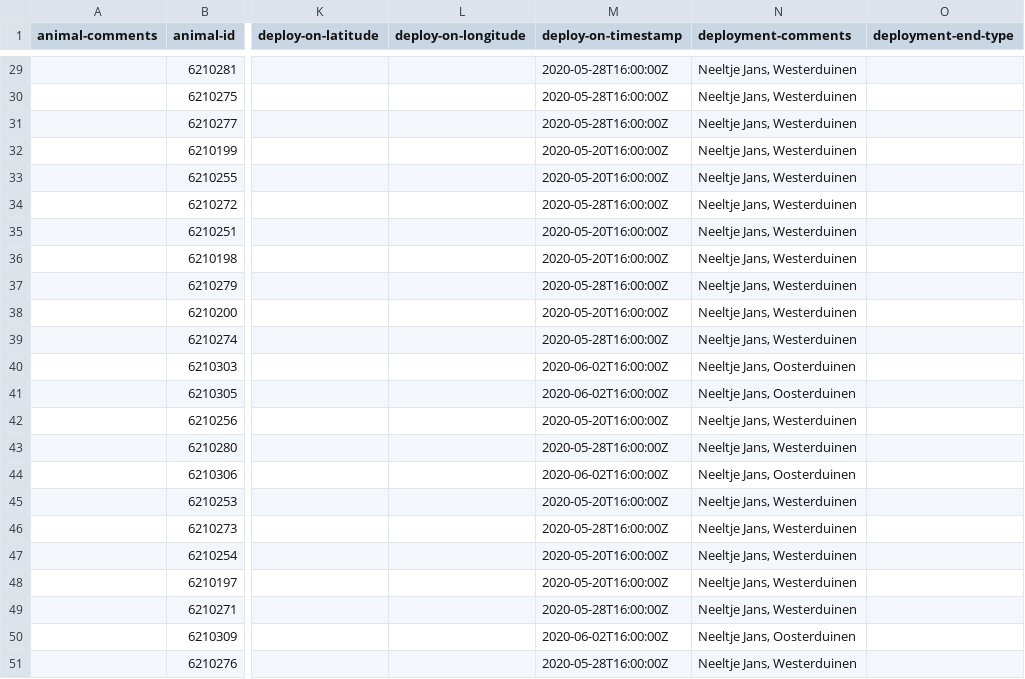
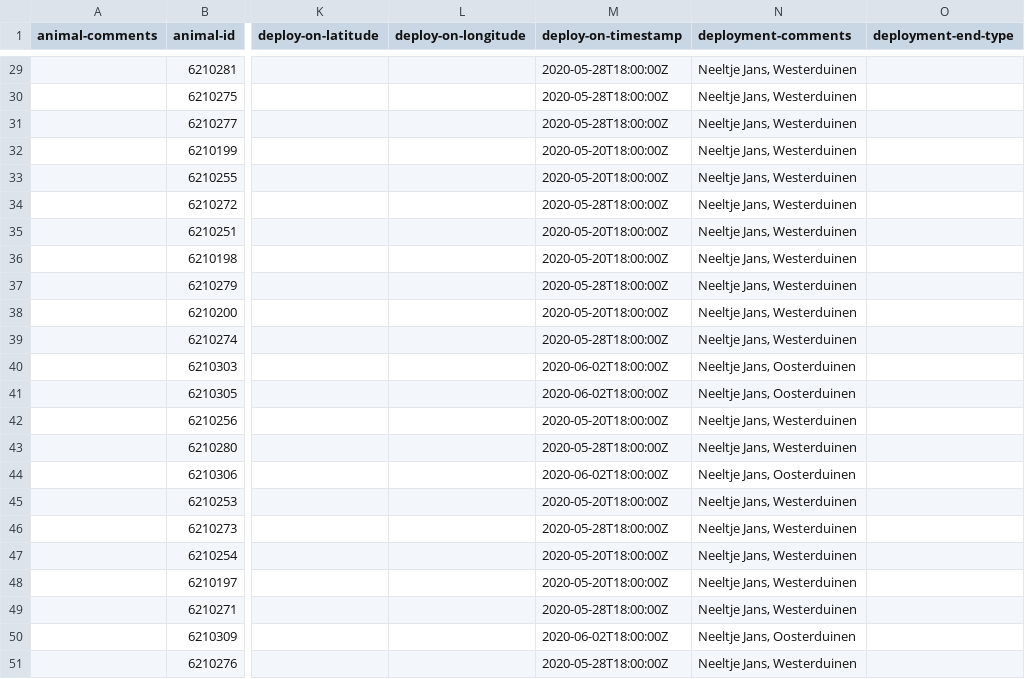
Before and after one commit to inbo/bird-tracking, a CSV file: data/processed/DELTATRACK/movebank_ref_data.csv, drawn as a sheet; only a part is shown, gaps mark what is left out; the diff covers the shown part only; the diff names each change by its address in the sheet, - before the commit and + after, or states it on an @@ line.

Commit message:
Explicitly format timestamps as ISO UTC

```diff
--- a/data/processed/DELTATRACK/movebank_ref_data.csv
+++ b/data/processed/DELTATRACK/movebank_ref_data.csv
-M29:M31 (deploy-on-timestamp): 2020-05-28T16:00:00Z
+M29:M31 (deploy-on-timestamp): 2020-05-28T18:00:00Z
-M32:M33 (deploy-on-timestamp): 2020-05-20T16:00:00Z
+M32:M33 (deploy-on-timestamp): 2020-05-20T18:00:00Z
-M34 (deploy-on-timestamp): 2020-05-28T16:00:00Z
+M34 (deploy-on-timestamp): 2020-05-28T18:00:00Z
-M35:M36 (deploy-on-timestamp): 2020-05-20T16:00:00Z
+M35:M36 (deploy-on-timestamp): 2020-05-20T18:00:00Z
-M37 (deploy-on-timestamp): 2020-05-28T16:00:00Z
+M37 (deploy-on-timestamp): 2020-05-28T18:00:00Z
-M38 (deploy-on-timestamp): 2020-05-20T16:00:00Z
+M38 (deploy-on-timestamp): 2020-05-20T18:00:00Z
-M39 (deploy-on-timestamp): 2020-05-28T16:00:00Z
+M39 (deploy-on-timestamp): 2020-05-28T18:00:00Z
-M40:M41 (deploy-on-timestamp): 2020-06-02T16:00:00Z
+M40:M41 (deploy-on-timestamp): 2020-06-02T18:00:00Z
-M42 (deploy-on-timestamp): 2020-05-20T16:00:00Z
+M42 (deploy-on-timestamp): 2020-05-20T18:00:00Z
-M43 (deploy-on-timestamp): 2020-05-28T16:00:00Z
+M43 (deploy-on-timestamp): 2020-05-28T18:00:00Z
-M44 (deploy-on-timestamp): 2020-06-02T16:00:00Z
+M44 (deploy-on-timestamp): 2020-06-02T18:00:00Z
-M45 (deploy-on-timestamp): 2020-05-20T16:00:00Z
+M45 (deploy-on-timestamp): 2020-05-20T18:00:00Z
-M46 (deploy-on-timestamp): 2020-05-28T16:00:00Z
+M46 (deploy-on-timestamp): 2020-05-28T18:00:00Z
-M47:M48 (deploy-on-timestamp): 2020-05-20T16:00:00Z
+M47:M48 (deploy-on-timestamp): 2020-05-20T18:00:00Z
-M49 (deploy-on-timestamp): 2020-05-28T16:00:00Z
+M49 (deploy-on-timestamp): 2020-05-28T18:00:00Z
-M50 (deploy-on-timestamp): 2020-06-02T16:00:00Z
+M50 (deploy-on-timestamp): 2020-06-02T18:00:00Z
-M51 (deploy-on-timestamp): 2020-05-28T16:00:00Z
+M51 (deploy-on-timestamp): 2020-05-28T18:00:00Z
```
Also changed, not shown: 27 edited cells elsewhere in this file, 1 other file.
